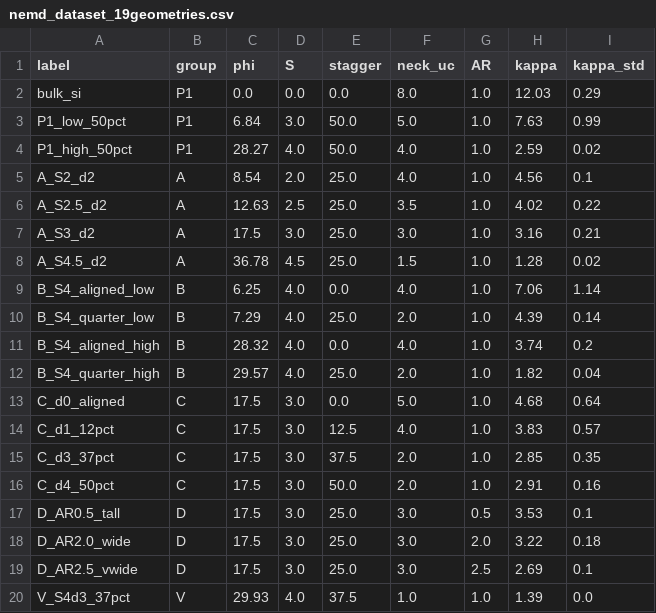
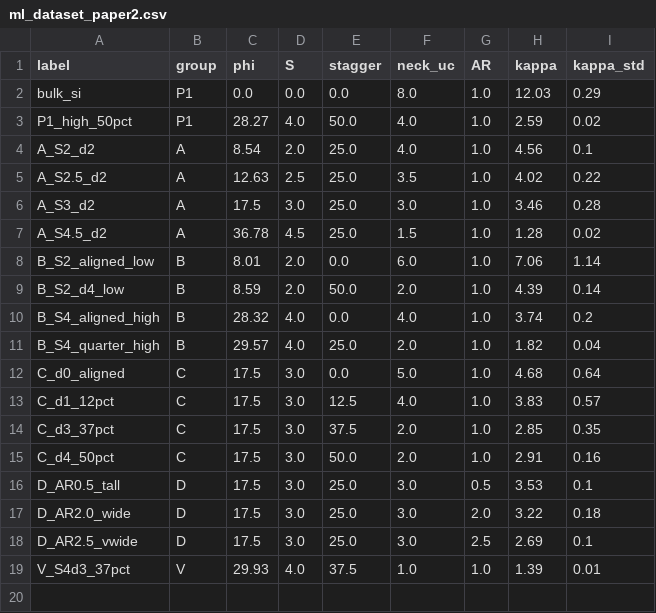
Before and after one commit to othmansoubai/porous-si-ml-inverse-design, a CSV file: data/ml_dataset_paper2.csv (was data/nemd_dataset_19geometries.csv), drawn as a sheet.

```diff
--- a/data/nemd_dataset_19geometries.csv
+++ b/data/ml_dataset_paper2.csv
@@ -2,3 +2,2 @@ label,group,phi,S,stagger,neck_uc,AR,kappa,kappa_std
 bulk_si,P1,0.0,0.0,0.0,8.0,1.0,12.03,0.29
-P1_low_50pct,P1,6.84,3.0,50.0,5.0,1.0,7.63,0.99
 P1_high_50pct,P1,28.27,4.0,50.0,4.0,1.0,2.59,0.02
@@ -6,6 +5,6 @@ A_S2_d2,A,8.54,2.0,25.0,4.0,1.0,4.56,0.1
 A_S2.5_d2,A,12.63,2.5,25.0,3.5,1.0,4.02,0.22
-A_S3_d2,A,17.5,3.0,25.0,3.0,1.0,3.16,0.21
+A_S3_d2,A,17.5,3.0,25.0,3.0,1.0,3.46,0.28
 A_S4.5_d2,A,36.78,4.5,25.0,1.5,1.0,1.28,0.02
-B_S4_aligned_low,B,6.25,4.0,0.0,4.0,1.0,7.06,1.14
-B_S4_quarter_low,B,7.29,4.0,25.0,2.0,1.0,4.39,0.14
+B_S2_aligned_low,B,8.01,2.0,0.0,6.0,1.0,7.06,1.14
+B_S2_d4_low,B,8.59,2.0,50.0,2.0,1.0,4.39,0.14
 B_S4_aligned_high,B,28.32,4.0,0.0,4.0,1.0,3.74,0.2
@@ -19,2 +18,2 @@ D_AR2.0_wide,D,17.5,3.0,25.0,3.0,2.0,3.22,0.18
 D_AR2.5_vwide,D,17.5,3.0,25.0,3.0,2.5,2.69,0.1
-V_S4d3_37pct,V,29.93,4.0,37.5,1.0,1.0,1.39,0.0
+V_S4d3_37pct,V,29.93,4.0,37.5,1.0,1.0,1.39,0.01
```
Also changed, not shown: data/ml_feature_importance.csv, data/ml_inverse_candidates.csv, 21 other files.
